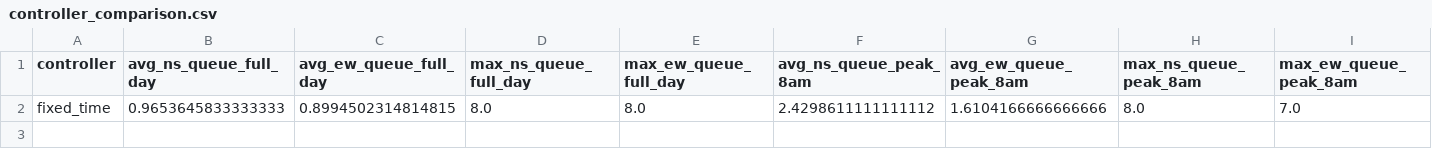
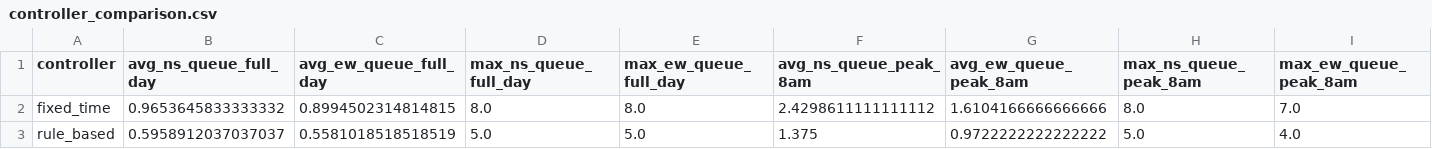
Before and after one commit to anivetha2134-sudo/TRAFFIC-PROJECT, a CSV file: results/controller_comparison.csv, drawn as a sheet.

Commit message:
Add rule-based adaptive controller and comparison results

```diff
--- a/results/controller_comparison.csv
+++ b/results/controller_comparison.csv
@@ -1,2 +1,3 @@
 controller,avg_ns_queue_full_day,avg_ew_queue_full_day,max_ns_queue_full_day,max_ew_queue_full_day,avg_ns_queue_peak_8am,avg_ew_queue_peak_8am,max_ns_queue_peak_8am,max_ew_queue_peak_8am
-fixed_time,0.9653645833333333,0.8994502314814815,8.0,8.0,2.4298611111111112,1.6104166666666666,8.0,7.0
+fixed_time,0.9653645833333332,0.8994502314814815,8.0,8.0,2.4298611111111112,1.6104166666666666,8.0,7.0
+rule_based,0.5958912037037037,0.5581018518518519,5.0,5.0,1.375,0.9722222222222222,5.0,4.0
```
Also changed, not shown: 2 other files.
